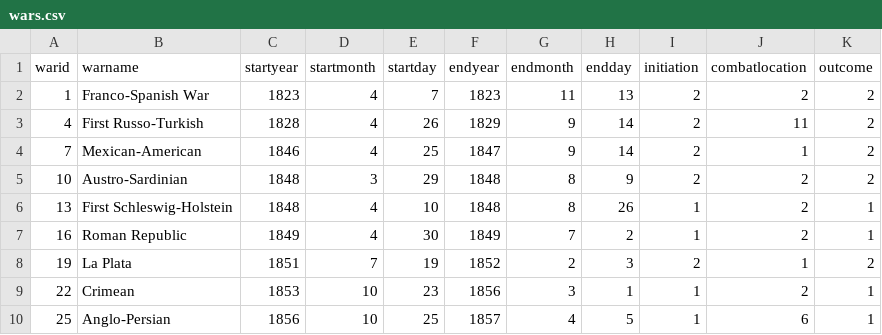
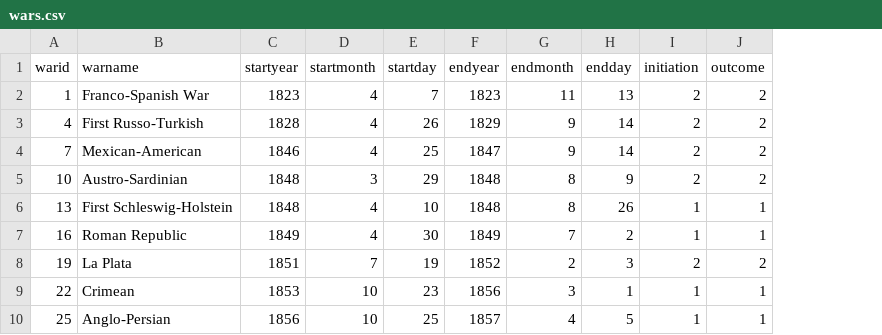
Before and after one commit to luiz-couto/IBD-frontend, a CSV file: backend/src/db/csv/wars.csv, drawn as a sheet; only a part is shown; the diff names each change by its address in the sheet, - before the commit and + after, or states it on an @@ line.

```diff
--- a/backend/src/db/csv/wars.csv
+++ b/backend/src/db/csv/wars.csv
-column J (combatlocation), rows 2-10: 2 | 11 | 1 | 2 | 2 | 2 | 1 | 2 | 6
```
Also changed, not shown: backend/src/db/csv/fight_war.csv, 8 other files.
